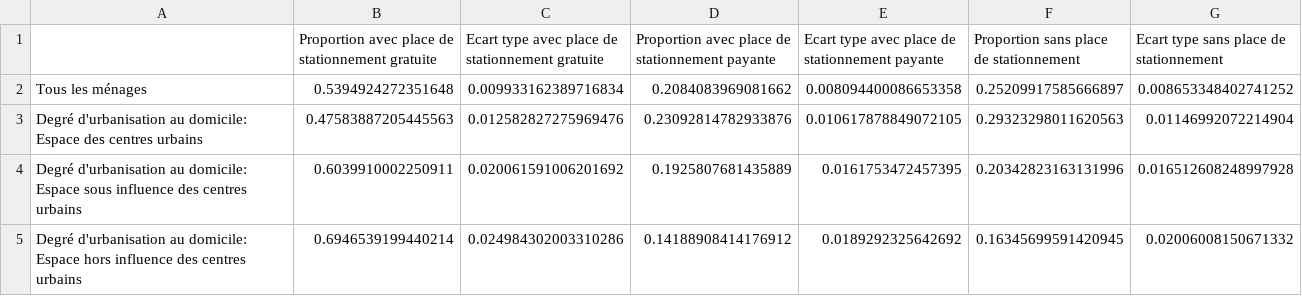
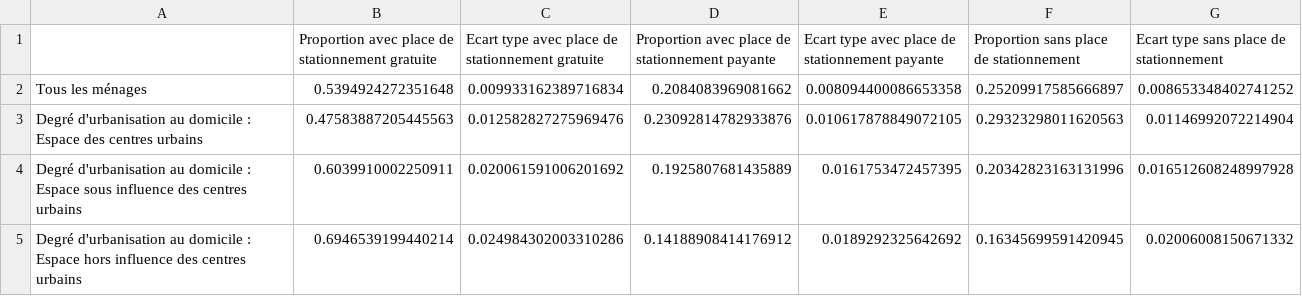
Before and after one commit to antonindanalet/availability-of-parking-in-Switzerland-in-2015, a CSV file: data/output/tables/FR/travail_vs_domicile/dispo_place_stationnement_au_travail_selon_typo_spatiale_domicile_agg.csv, drawn as a sheet.

Commit message:
Translation of the cross table no parking at work vs home and work location

```diff
--- a/data/output/tables/FR/travail_vs_domicile/dispo_place_stationnement_au_travail_selon_typo_spatiale_domicile_agg.csv
+++ b/data/output/tables/FR/travail_vs_domicile/dispo_place_stationnement_au_travail_selon_typo_spatiale_domicile_agg.csv
@@ -2,4 +2,4 @@
 Tous les ménages,0.5394924272351648,0.009933162389716834,0.2084083969081662,0.008094400086653358,0.25209917585666897,0.008653348402741252
-Degré d'urbanisation au domicile: Espace des centres urbains,0.47583887205445563,0.012582827275969476,0.23092814782933876,0.010617878849072105,0.29323298011620563,0.01146992072214904
-Degré d'urbanisation au domicile: Espace sous influence des centres urbains,0.6039910002250911,0.020061591006201692,0.1925807681435889,0.0161753472457395,0.20342823163131996,0.016512608248997928
-Degré d'urbanisation au domicile: Espace hors influence des centres urbains,0.6946539199440214,0.024984302003310286,0.14188908414176912,0.0189292325642692,0.16345699591420945,0.02006008150671332
+Degré d'urbanisation au domicile : Espace des centres urbains,0.47583887205445563,0.012582827275969476,0.23092814782933876,0.010617878849072105,0.29323298011620563,0.01146992072214904
+Degré d'urbanisation au domicile : Espace sous influence des centres urbains,0.6039910002250911,0.020061591006201692,0.1925807681435889,0.0161753472457395,0.20342823163131996,0.016512608248997928
+Degré d'urbanisation au domicile : Espace hors influence des centres urbains,0.6946539199440214,0.024984302003310286,0.14188908414176912,0.0189292325642692,0.16345699591420945,0.02006008150671332
```
Also changed, not shown: 3 other files.
